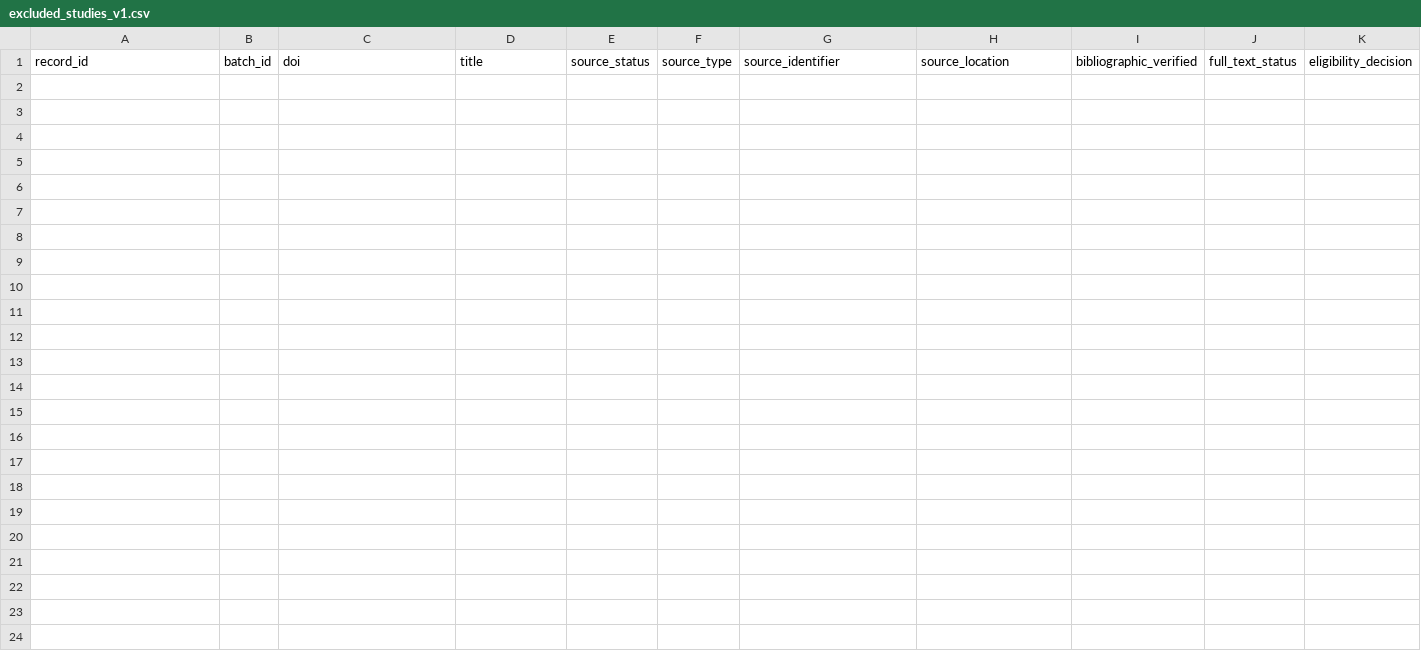
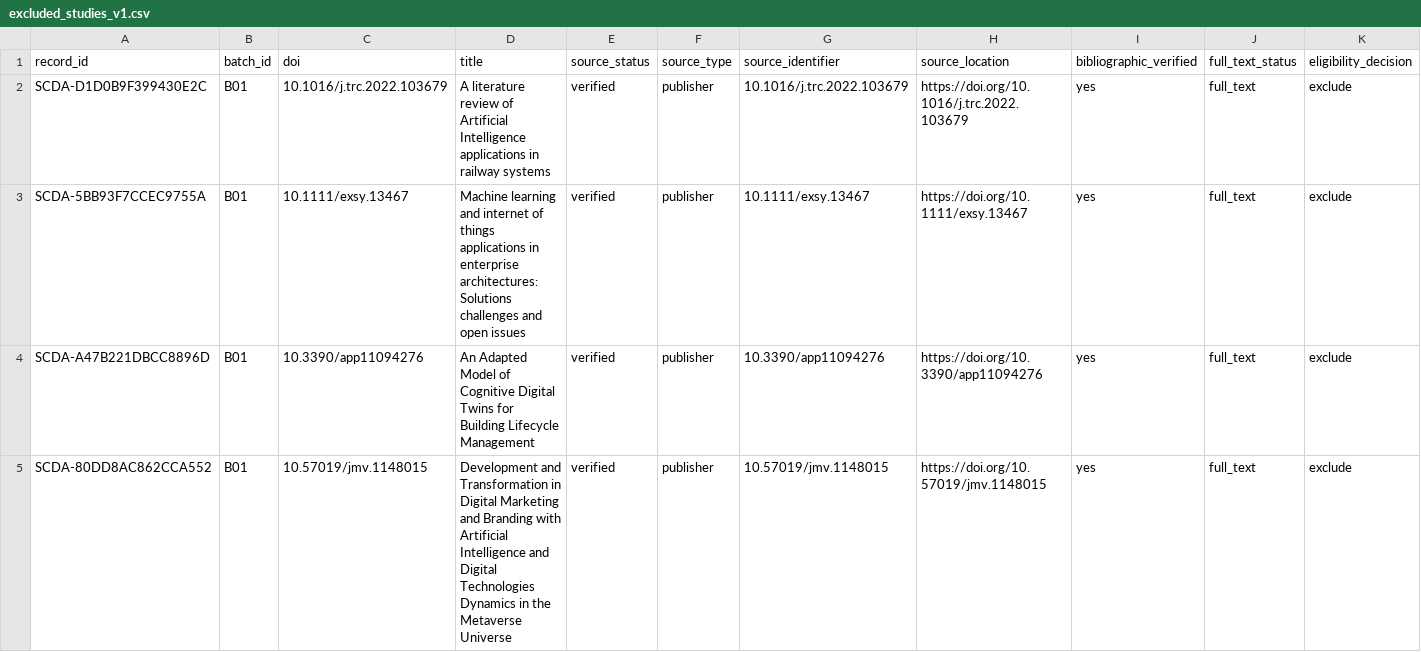
Before and after one commit to Arithmetic-Power-Geometry/Supply-Chain-Decision-Architecture, a CSV file: data/frozen/excluded_studies_v1.csv, drawn as a sheet; only a part is shown; rows hold the shown columns only; the diff names each change by its address in the sheet, - before the commit and + after, or states it on an @@ line.

Commit message:
Correct and freeze final excluded-study manifest

```diff
--- a/data/frozen/excluded_studies_v1.csv
+++ b/data/frozen/excluded_studies_v1.csv
+row 2: SCDA-D1D0B9F399430E2C | B01 | 10.1016/j.trc.2022.103679 | A literature review of Artificial Intelligence applications in railway systems | verified | publisher | 10.1016/j.trc.2022.103679 | https://doi.org/10.1016/j.trc.2022.103679 | yes | full_text | exclude
+row 3: SCDA-5BB93F7CCEC9755A | B01 | 10.1111/exsy.13467 | Machine learning and internet of things applications in enterprise architectures: Solutions challenges and open issues | verified | publisher | 10.1111/exsy.13467 | https://doi.org/10.1111/exsy.13467 | yes | full_text | exclude
+row 4: SCDA-A47B221DBCC8896D | B01 | 10.3390/app11094276 | An Adapted Model of Cognitive Digital Twins for Building Lifecycle Management | verified | publisher | 10.3390/app11094276 | https://doi.org/10.3390/app11094276 | yes | full_text | exclude
+row 5: SCDA-80DD8AC862CCA552 | B01 | 10.57019/jmv.1148015 | Development and Transformation in Digital Marketing and Branding with Artificial Intelligence and Digital Technologies Dynamics in the Metaverse Universe | verified | publisher | 10.57019/jmv.1148015 | https://doi.org/10.57019/jmv.1148015 | yes | full_text | exclude
```
